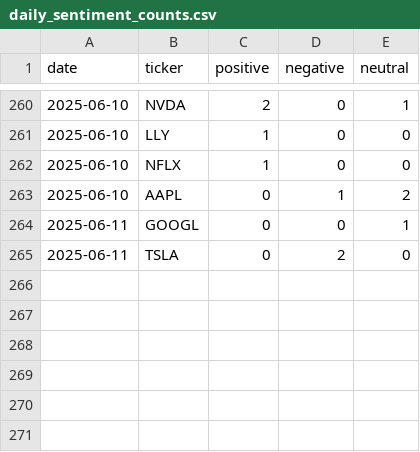
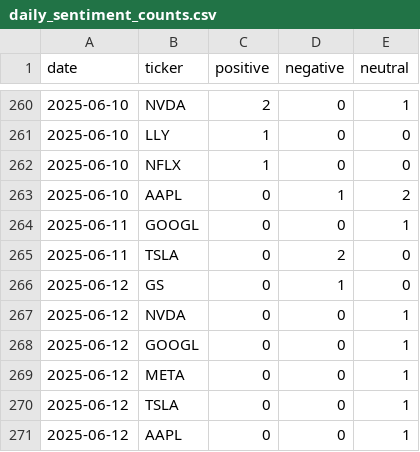
Before and after one commit to EmanFatima-ef/News_Sentiment_Analysis, a CSV file: daily_sentiment_counts.csv, drawn as a sheet; only a part is shown, gaps mark what is left out; the diff names each change by its address in the sheet, - before the commit and + after, or states it on an @@ line.

```diff
--- a/daily_sentiment_counts.csv
+++ b/daily_sentiment_counts.csv
+row 266: 2025-06-12 | GS | 0 | 1 | 0
+row 267: 2025-06-12 | NVDA | 0 | 0 | 1
+row 268: 2025-06-12 | GOOGL | 0 | 0 | 1
+row 269: 2025-06-12 | META | 0 | 0 | 1
+row 270: 2025-06-12 | TSLA | 0 | 0 | 1
+row 271: 2025-06-12 | AAPL | 0 | 0 | 1
```
Also changed, not shown: daily_news_data.csv.
